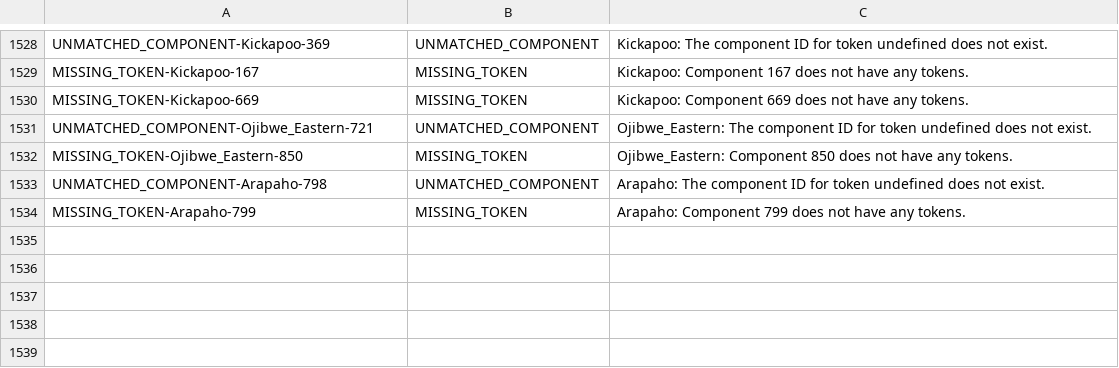
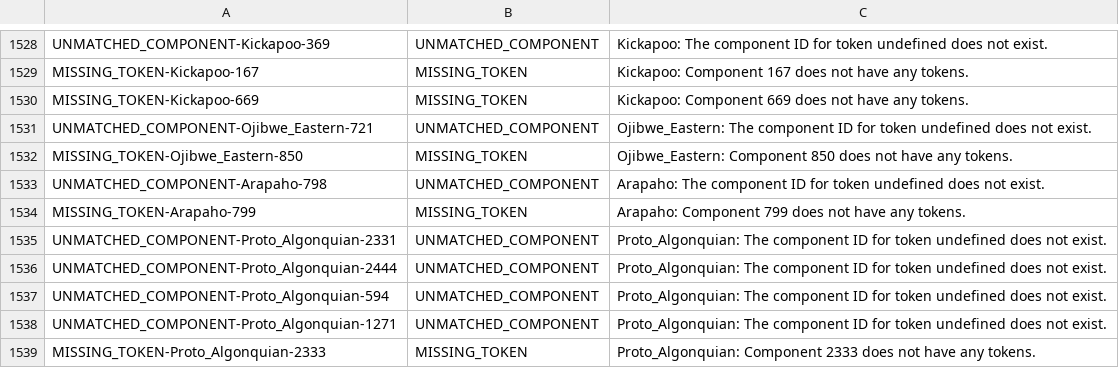
Before and after one commit to Nisinoon/Nisinoon, a CSV file: data/issues.csv, drawn as a sheet; only a part is shown, gaps mark what is left out; the diff names each change by its address in the sheet, - before the commit and + after, or states it on an @@ line.

```diff
--- a/data/issues.csv
+++ b/data/issues.csv
+row 1535: UNMATCHED_COMPONENT-Proto_Algonquian-2331 | UNMATCHED_COMPONENT | Proto_Algonquian: The component ID for token undefined does not exist.
+row 1536: UNMATCHED_COMPONENT-Proto_Algonquian-2444 | UNMATCHED_COMPONENT | Proto_Algonquian: The component ID for token undefined does not exist.
+row 1537: UNMATCHED_COMPONENT-Proto_Algonquian-594 | UNMATCHED_COMPONENT | Proto_Algonquian: The component ID for token undefined does not exist.
+row 1538: UNMATCHED_COMPONENT-Proto_Algonquian-1271 | UNMATCHED_COMPONENT | Proto_Algonquian: The component ID for token undefined does not exist.
+row 1539: MISSING_TOKEN-Proto_Algonquian-2333 | MISSING_TOKEN | Proto_Algonquian: Component 2333 does not have any tokens.
```
Also changed, not shown: data/csv/Proto_Algonquian/tokens.csv, data/transliterations/Proto_Algonquian.csv, 3 other files.
